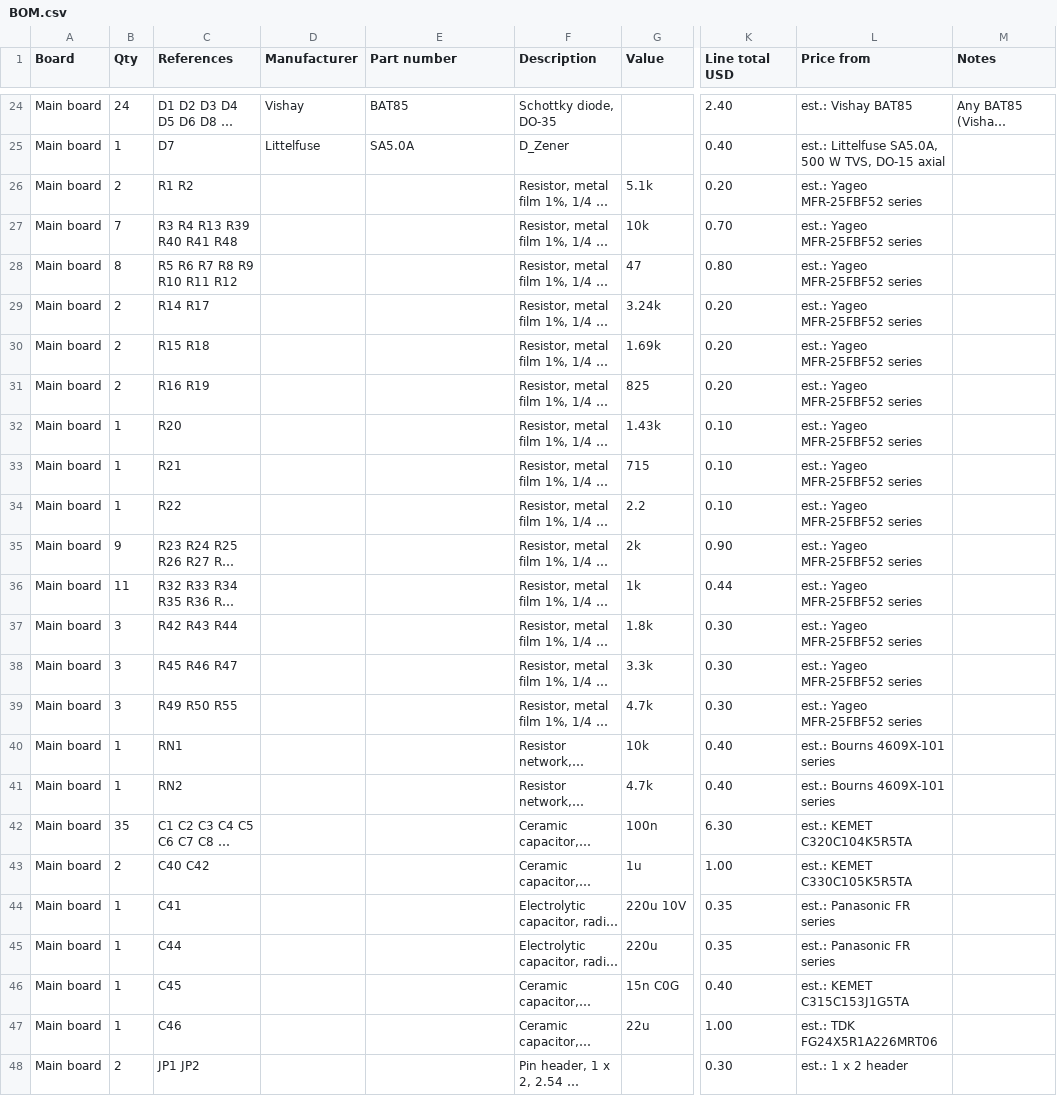
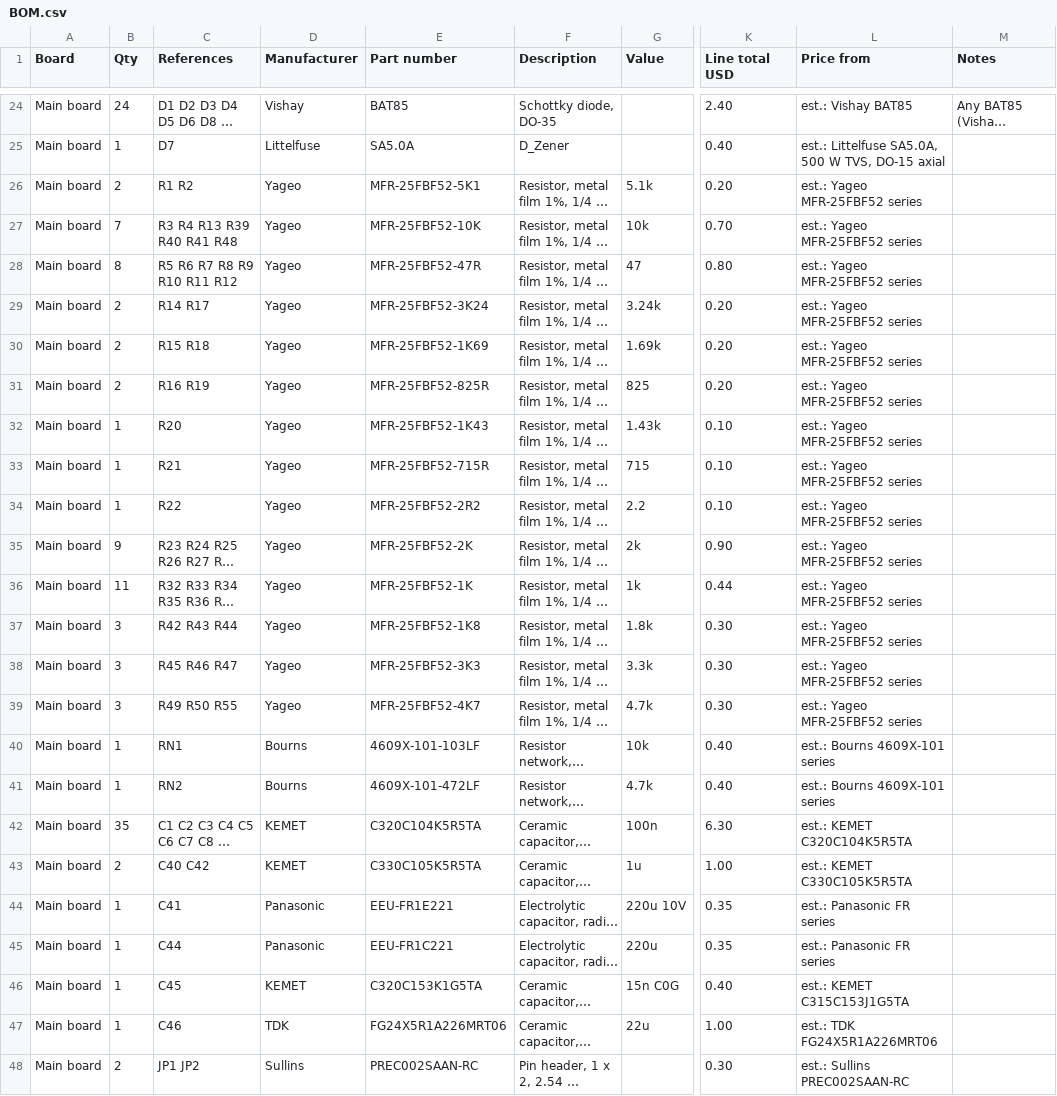
Before and after one commit to tocksin/placard, a CSV file: docs/BOM.csv, drawn as a sheet; only a part is shown, gaps mark what is left out; long unchanged cells end in …; the diff covers the shown part only; the diff names each change by its address in the sheet, - before the commit and + after, or states it on an @@ line.

```diff
--- a/docs/BOM.csv
+++ b/docs/BOM.csv
-D26:D39 (Manufacturer): (empty)
+D26:D39 (Manufacturer): Yageo
-E26 (Part number): (empty)
+E26 (Part number): MFR-25FBF52-5K1
-E27 (Part number): (empty)
+E27 (Part number): MFR-25FBF52-10K
-E28 (Part number): (empty)
+E28 (Part number): MFR-25FBF52-47R
-E29 (Part number): (empty)
+E29 (Part number): MFR-25FBF52-3K24
-E30 (Part number): (empty)
+E30 (Part number): MFR-25FBF52-1K69
-E31 (Part number): (empty)
+E31 (Part number): MFR-25FBF52-825R
-E32 (Part number): (empty)
+E32 (Part number): MFR-25FBF52-1K43
-E33 (Part number): (empty)
+E33 (Part number): MFR-25FBF52-715R
-E34 (Part number): (empty)
+E34 (Part number): MFR-25FBF52-2R2
-E35 (Part number): (empty)
+E35 (Part number): MFR-25FBF52-2K
-E36 (Part number): (empty)
+E36 (Part number): MFR-25FBF52-1K
-E37 (Part number): (empty)
+E37 (Part number): MFR-25FBF52-1K8
-E38 (Part number): (empty)
+E38 (Part number): MFR-25FBF52-3K3
-E39 (Part number): (empty)
+E39 (Part number): MFR-25FBF52-4K7
-D40:D41 (Manufacturer): (empty)
+D40:D41 (Manufacturer): Bourns
-E40 (Part number): (empty)
+E40 (Part number): 4609X-101-103LF
-E41 (Part number): (empty)
+E41 (Part number): 4609X-101-472LF
-D42:D43 (Manufacturer): (empty)
+D42:D43 (Manufacturer): KEMET
-E42 (Part number): (empty)
+E42 (Part number): C320C104K5R5TA
-E43 (Part number): (empty)
+E43 (Part number): C330C105K5R5TA
-D44:D45 (Manufacturer): (empty)
+D44:D45 (Manufacturer): Panasonic
-E44 (Part number): (empty)
+E44 (Part number): EEU-FR1E221
-E45 (Part number): (empty)
+E45 (Part number): EEU-FR1C221
-D46 (Manufacturer): (empty)
+D46 (Manufacturer): KEMET
-E46 (Part number): (empty)
+E46 (Part number): C320C153K1G5TA
-D47 (Manufacturer): (empty)
+D47 (Manufacturer): TDK
-E47 (Part number): (empty)
+E47 (Part number): FG24X5R1A226MRT06
-D48 (Manufacturer): (empty)
+D48 (Manufacturer): Sullins
-E48 (Part number): (empty)
+E48 (Part number): PREC002SAAN-RC
-L48 (Price from): est.: 1 x 2 header
+L48 (Price from): est.: Sullins PREC002SAAN-RC
```
Also changed, not shown: 65 edited cells elsewhere in this file, 25 other files.
